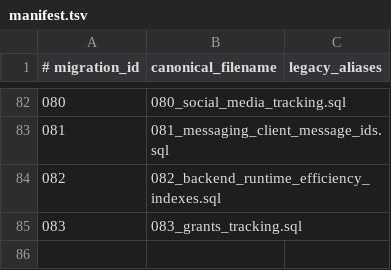
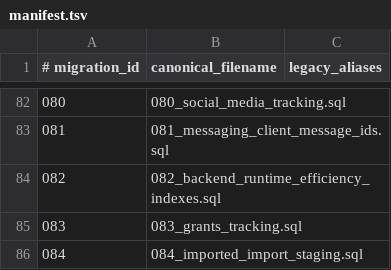
Before and after one commit to West-Cat-Strategy/nonprofit-manager, a TSV file: database/migrations/manifest.tsv, drawn as a sheet; only a part is shown, gaps mark what is left out; the diff names each change by its address in the sheet, - before the commit and + after, or states it on an @@ line.

```diff
--- a/database/migrations/manifest.tsv
+++ b/database/migrations/manifest.tsv
+row 86: 084 | 084_imported_import_staging.sql
```
Also changed, not shown: 19 other files.
